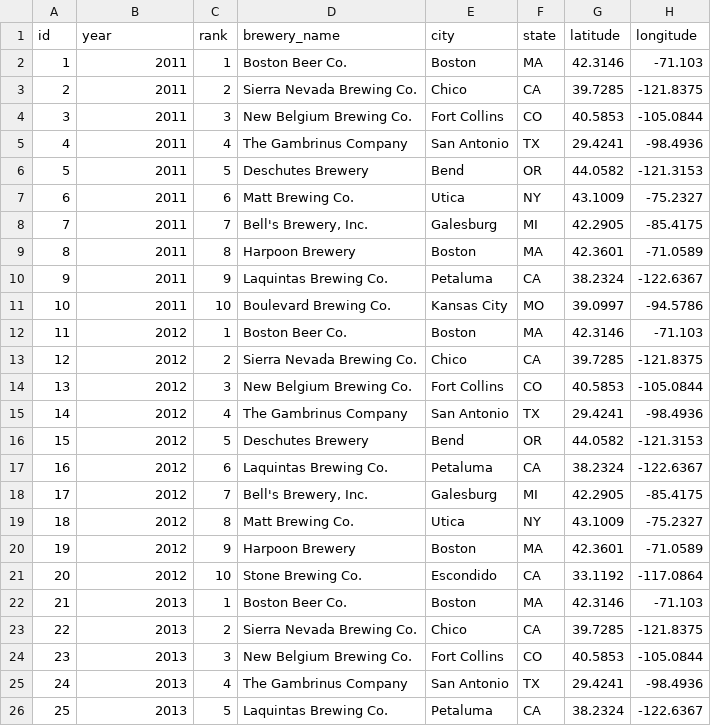
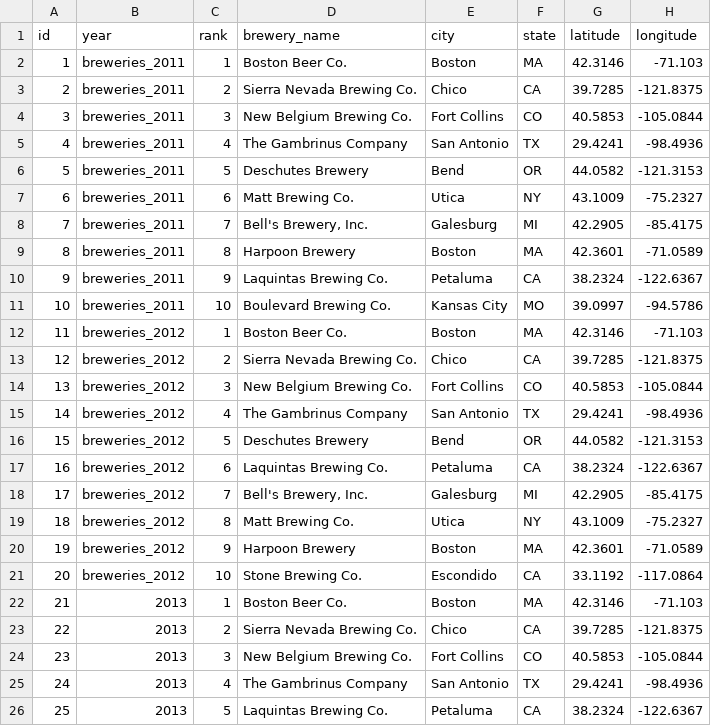
Before and after one commit to willoughby2/craftbeer_map, a CSV file: data/craftbeer_topbreweries.csv, drawn as a sheet; only a part is shown.

```diff
--- a/data/craftbeer_topbreweries.csv
+++ b/data/craftbeer_topbreweries.csv
@@ -1,22 +1,22 @@
 id,year,rank,brewery_name,city,state,latitude,longitude
-1,2011,1,Boston Beer Co.,Boston,MA,42.3146,-71.103
-2,2011,2,Sierra Nevada Brewing Co.,Chico,CA,39.7285,-121.8375
-3,2011,3,New Belgium Brewing Co.,Fort Collins,CO,40.5853,-105.0844
-4,2011,4,The Gambrinus Company,San Antonio,TX,29.4241,-98.4936
-5,2011,5,Deschutes Brewery,Bend,OR,44.0582,-121.3153
-6,2011,6,Matt Brewing Co. ,Utica,NY,43.1009,-75.2327
-7,2011,7,"Bell's Brewery, Inc.",Galesburg,MI,42.2905,-85.4175
-8,2011,8,Harpoon Brewery,Boston,MA,42.3601,-71.0589
-9,2011,9,Laquintas Brewing Co.,Petaluma,CA,38.2324,-122.6367
-10,2011,10,Boulevard Brewing Co. ,Kansas City,MO,39.0997,-94.5786
-11,2012,1,Boston Beer Co.,Boston,MA,42.3146,-71.103
-12,2012,2,Sierra Nevada Brewing Co.,Chico,CA,39.7285,-121.8375
-13,2012,3,New Belgium Brewing Co.,Fort Collins,CO,40.5853,-105.0844
-14,2012,4,The Gambrinus Company,San Antonio,TX,29.4241,-98.4936
-15,2012,5,Deschutes Brewery,Bend,OR,44.0582,-121.3153
-16,2012,6,Laquintas Brewing Co.,Petaluma,CA,38.2324,-122.6367
-17,2012,7,"Bell's Brewery, Inc.",Galesburg,MI,42.2905,-85.4175
-18,2012,8,Matt Brewing Co. ,Utica,NY,43.1009,-75.2327
-19,2012,9,Harpoon Brewery,Boston,MA,42.3601,-71.0589
-20,2012,10,Stone Brewing Co.,Escondido,CA,33.1192,-117.0864
+1,breweries_2011,1,Boston Beer Co.,Boston,MA,42.3146,-71.103
+2,breweries_2011,2,Sierra Nevada Brewing Co.,Chico,CA,39.7285,-121.8375
+3,breweries_2011,3,New Belgium Brewing Co.,Fort Collins,CO,40.5853,-105.0844
+4,breweries_2011,4,The Gambrinus Company,San Antonio,TX,29.4241,-98.4936
+5,breweries_2011,5,Deschutes Brewery,Bend,OR,44.0582,-121.3153
+6,breweries_2011,6,Matt Brewing Co. ,Utica,NY,43.1009,-75.2327
+7,breweries_2011,7,"Bell's Brewery, Inc.",Galesburg,MI,42.2905,-85.4175
+8,breweries_2011,8,Harpoon Brewery,Boston,MA,42.3601,-71.0589
+9,breweries_2011,9,Laquintas Brewing Co.,Petaluma,CA,38.2324,-122.6367
+10,breweries_2011,10,Boulevard Brewing Co. ,Kansas City,MO,39.0997,-94.5786
+11,breweries_2012,1,Boston Beer Co.,Boston,MA,42.3146,-71.103
+12,breweries_2012,2,Sierra Nevada Brewing Co.,Chico,CA,39.7285,-121.8375
+13,breweries_2012,3,New Belgium Brewing Co.,Fort Collins,CO,40.5853,-105.0844
+14,breweries_2012,4,The Gambrinus Company,San Antonio,TX,29.4241,-98.4936
+15,breweries_2012,5,Deschutes Brewery,Bend,OR,44.0582,-121.3153
+16,breweries_2012,6,Laquintas Brewing Co.,Petaluma,CA,38.2324,-122.6367
+17,breweries_2012,7,"Bell's Brewery, Inc.",Galesburg,MI,42.2905,-85.4175
+18,breweries_2012,8,Matt Brewing Co. ,Utica,NY,43.1009,-75.2327
+19,breweries_2012,9,Harpoon Brewery,Boston,MA,42.3601,-71.0589
+20,breweries_2012,10,Stone Brewing Co.,Escondido,CA,33.1192,-117.0864
 21,2013,1,Boston Beer Co.,Boston,MA,42.3146,-71.103
```
Also changed, not shown: 1 other file.
